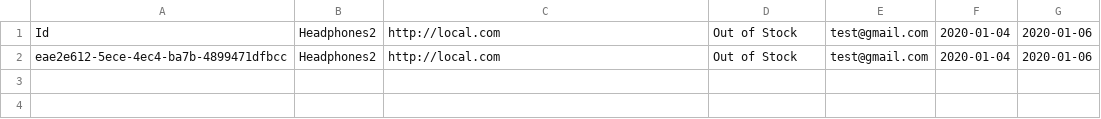
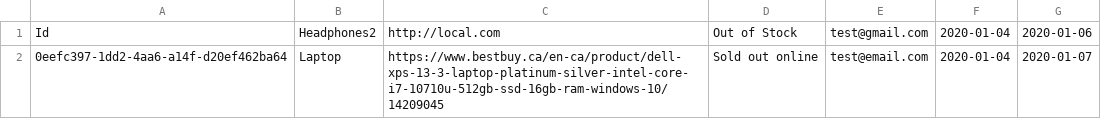
Before and after one commit to mthaker1/inventory-watch, a CSV file: flask-backend/inventoryWatchData.csv, drawn as a sheet; removed rows and columns are numbered as before the commit, all else as after; the diff names each change by its address in the sheet, - before the commit and + after, or states it on an @@ line.

```diff
--- a/flask-backend/inventoryWatchData.csv
+++ b/flask-backend/inventoryWatchData.csv
-row 2: eae2e612-5ece-4ec4-ba7b-4899471dfbcc | Headphones2 | http://local.com | Out of Stock | test@gmail.com | 2020-01-04 | 2020-01-06
+row 2: 0eefc397-1dd2-4aa6-a14f-d20ef462ba64 | Laptop | https://www.bestbuy.ca/en-ca/product/dell-xps-13-3-laptop-platinum-silver-intel-core-i7-10710u-512gb-ssd-16gb-ram-windows-10/14209045 | Sold out online | test@email.com | 2020-01-04 | 2020-01-07
```
Also changed, not shown: 2 other files.
